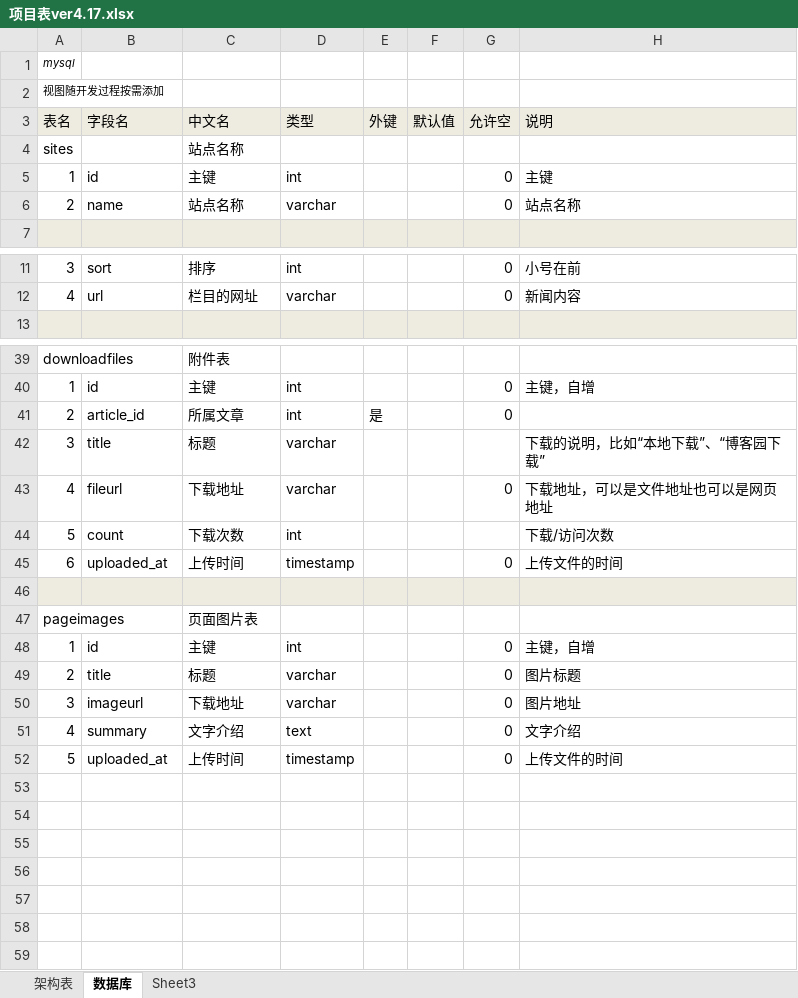
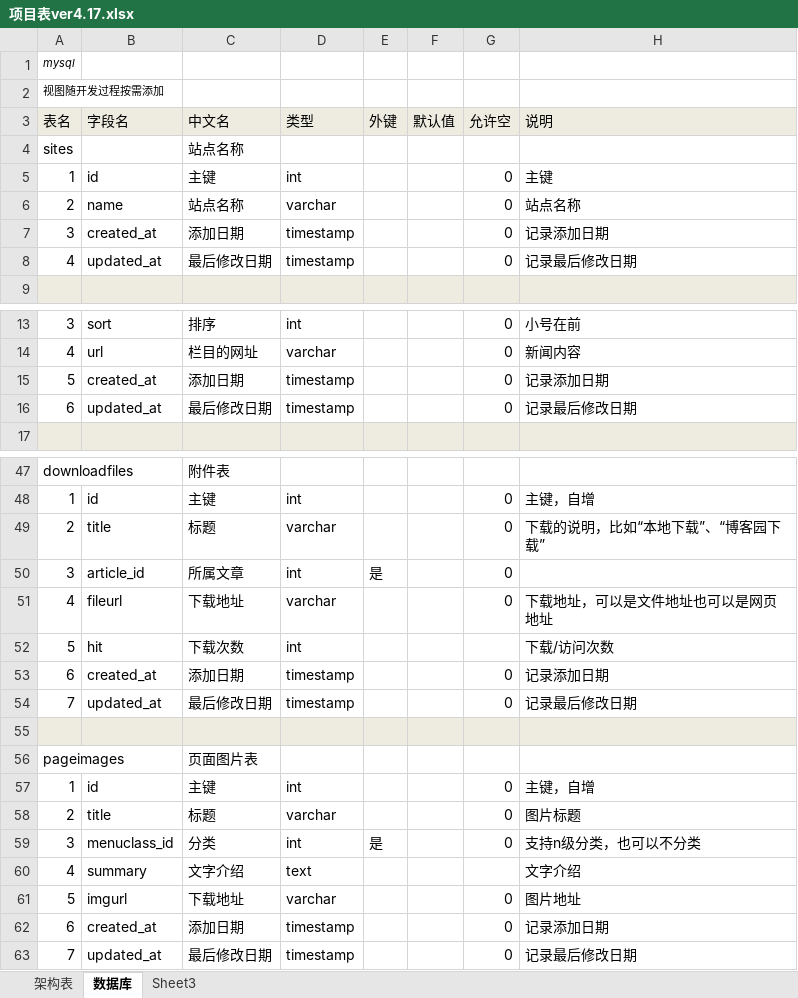
Before and after one commit to Cell-Y3Y/LGX, an Excel workbook: laravel/项目表ver4.17.xlsx, sheet 数据库, drawn as a sheet; only a part is shown, gaps mark what is left out; values as stored, in another font and other column widths than the file's, no borders; removed rows and columns are numbered as before the commit, all else as after; the diff covers the shown part only; the diff names each change by its address in the sheet, - before the commit and + after, or states it on an @@ line.

```diff
--- a/laravel/项目表ver4.17.xlsx (sheet 数据库)
+++ b/laravel/项目表ver4.17.xlsx (sheet 数据库)
+row 7: 3 | created_at | 添加日期 | timestamp |  |  | 0 | 记录添加日期
+row 8: 4 | updated_at | 最后修改日期 | timestamp |  |  | 0 | 记录最后修改日期
+row 15: 5 | created_at | 添加日期 | timestamp |  |  | 0 | 记录添加日期
+row 16: 6 | updated_at | 最后修改日期 | timestamp |  |  | 0 | 记录最后修改日期
+row 49: 2 | title | 标题 | varchar |  |  | 0 | 下载的说明，比如“本地下载”、“博客园下载”
-A50 (表名): 2
+A50 (表名): 3
-row 42: 3 | title | 标题 | varchar |  |  |  | 下载的说明，比如“本地下载”、“博客园下载”
-B52 (字段名): count
+B52 (字段名): hit
-B53 (字段名): uploaded_at
+B53 (字段名): created_at
-C53 (中文名): 上传时间
+C53 (中文名): 添加日期
-H53 (说明): 上传文件的时间
+H53 (说明): 记录添加日期
+row 54: 7 | updated_at | 最后修改日期 | timestamp |  |  | 0 | 记录最后修改日期
-B59 (字段名): imageurl
+B59 (字段名): menuclass_id
-C59 (中文名): 下载地址
+C59 (中文名): 分类
-D59 (类型): varchar
+D59 (类型): int
-E59 (外键): (empty)
+E59 (外键): 是
-H59 (说明): 图片地址
+H59 (说明): 支持n级分类，也可以不分类
-G60 (允许空): 0
+G60 (允许空): (empty)
-B61 (字段名): uploaded_at
+B61 (字段名): imgurl
-C61 (中文名): 上传时间
+C61 (中文名): 下载地址
-D61 (类型): timestamp
+D61 (类型): varchar
-H61 (说明): 上传文件的时间
+H61 (说明): 图片地址
+row 62: 6 | created_at | 添加日期 | timestamp |  |  | 0 | 记录添加日期
+row 63: 7 | updated_at | 最后修改日期 | timestamp |  |  | 0 | 记录最后修改日期
```
Also changed, not shown: 5 added rows, 1 removed row and 8 edited cells elsewhere in this sheet, 7 other files.
